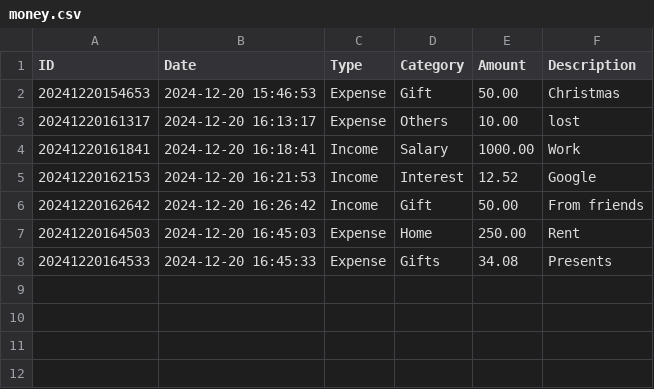
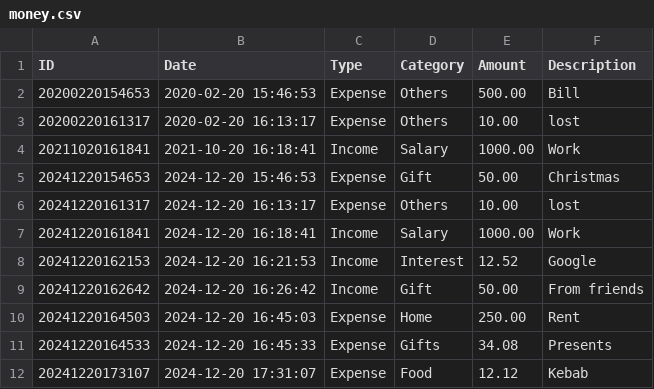
Before and after one commit to RaimisM/Finance-tracker, a CSV file: money.csv, drawn as a sheet; the diff names each change by its address in the sheet, - before the commit and + after, or states it on an @@ line.

Commit message:
Add VisualManager for data visualization and refactor expense/income tracking methods

```diff
--- a/money.csv
+++ b/money.csv
+row 2: 20200220154653 | 2020-02-20 15:46:53 | Expense | Others | 500.00 | Bill
+row 3: 20200220161317 | 2020-02-20 16:13:17 | Expense | Others | 10.00 | lost
+row 4: 20211020161841 | 2021-10-20 16:18:41 | Income | Salary | 1000.00 | Work
+row 12: 20241220173107 | 2024-12-20 17:31:07 | Expense | Food | 12.12 | Kebab
```
Also changed, not shown: 5 other files.
